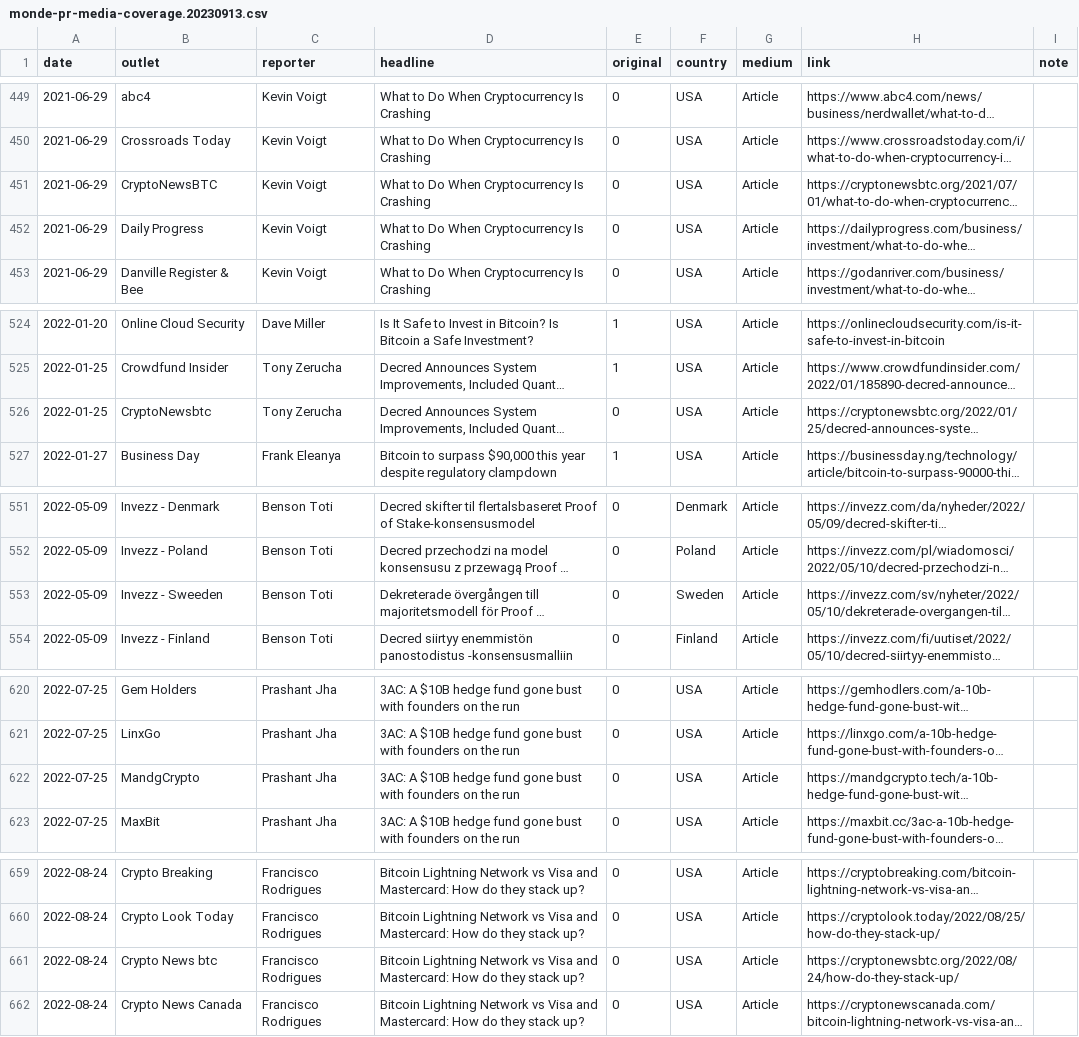
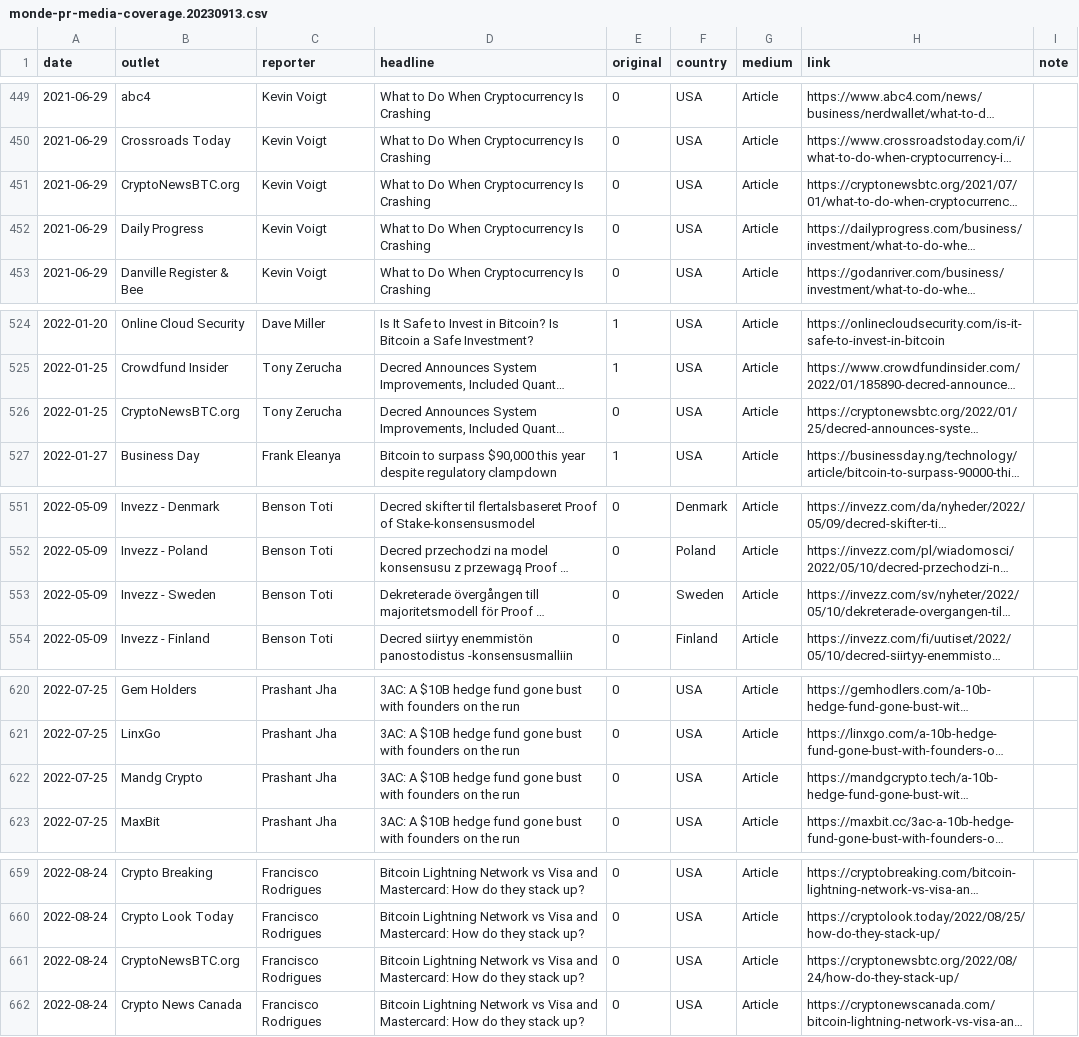
Before and after one commit to decredcommunity/outreach, a CSV file: data/monde-pr-media-coverage.20230913.csv, drawn as a sheet; only a part is shown, gaps mark what is left out; long unchanged cells end in …; the diff covers the shown part only; the diff names each change by its address in the sheet, - before the commit and + after, or states it on an @@ line.

Commit message:
sync 20220923: more consistent values in outlet_name
This commit is similar to draft commit 0398642 from the last import
session.

```diff
--- a/data/monde-pr-media-coverage.20230913.csv
+++ b/data/monde-pr-media-coverage.20230913.csv
-B451 (outlet): CryptoNewsBTC
+B451 (outlet): CryptoNewsBTC.org
-B526 (outlet): CryptoNewsbtc
+B526 (outlet): CryptoNewsBTC.org
-B553 (outlet): Invezz - Sweeden
+B553 (outlet): Invezz - Sweden
-B622 (outlet): MandgCrypto
+B622 (outlet): Mandg Crypto
-B661 (outlet): Crypto News btc
+B661 (outlet): CryptoNewsBTC.org
```
Also changed, not shown: 14 edited cells elsewhere in this file.
